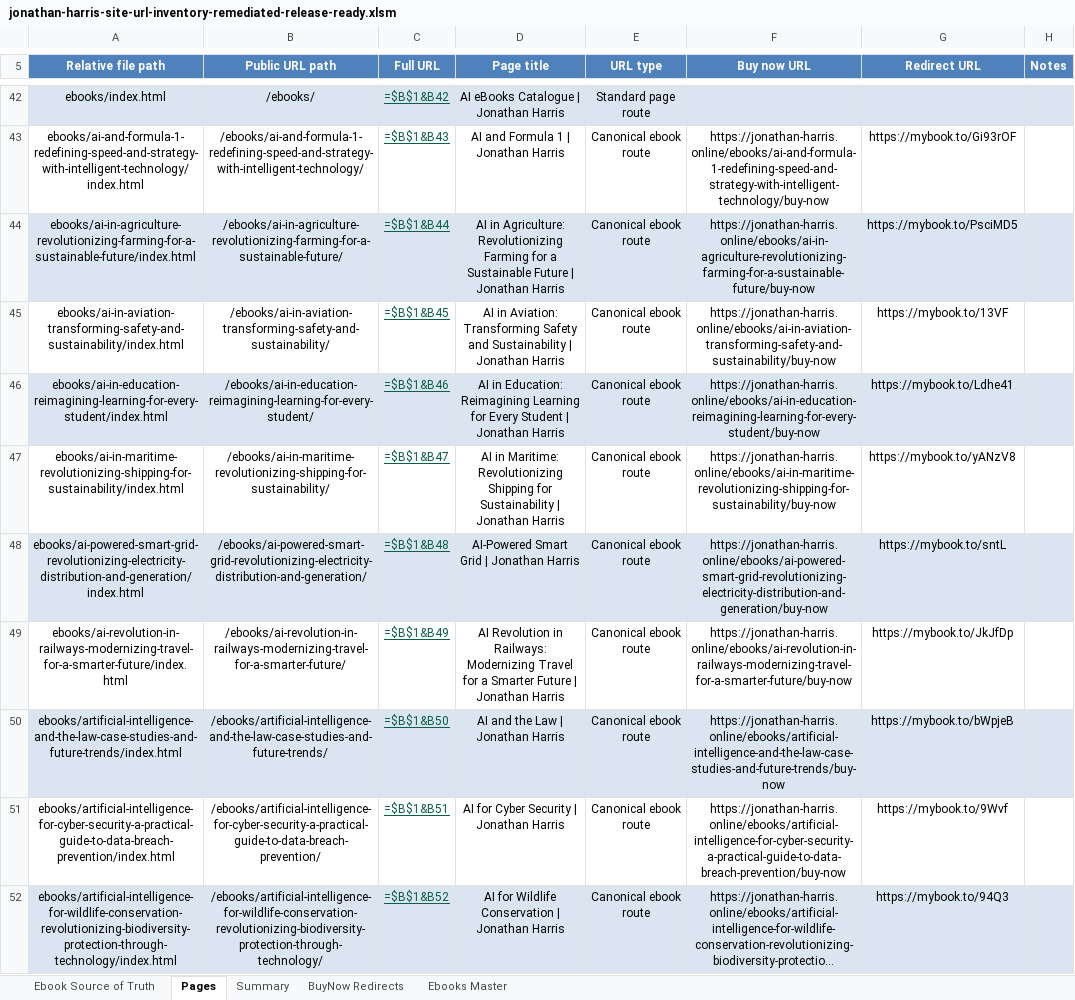
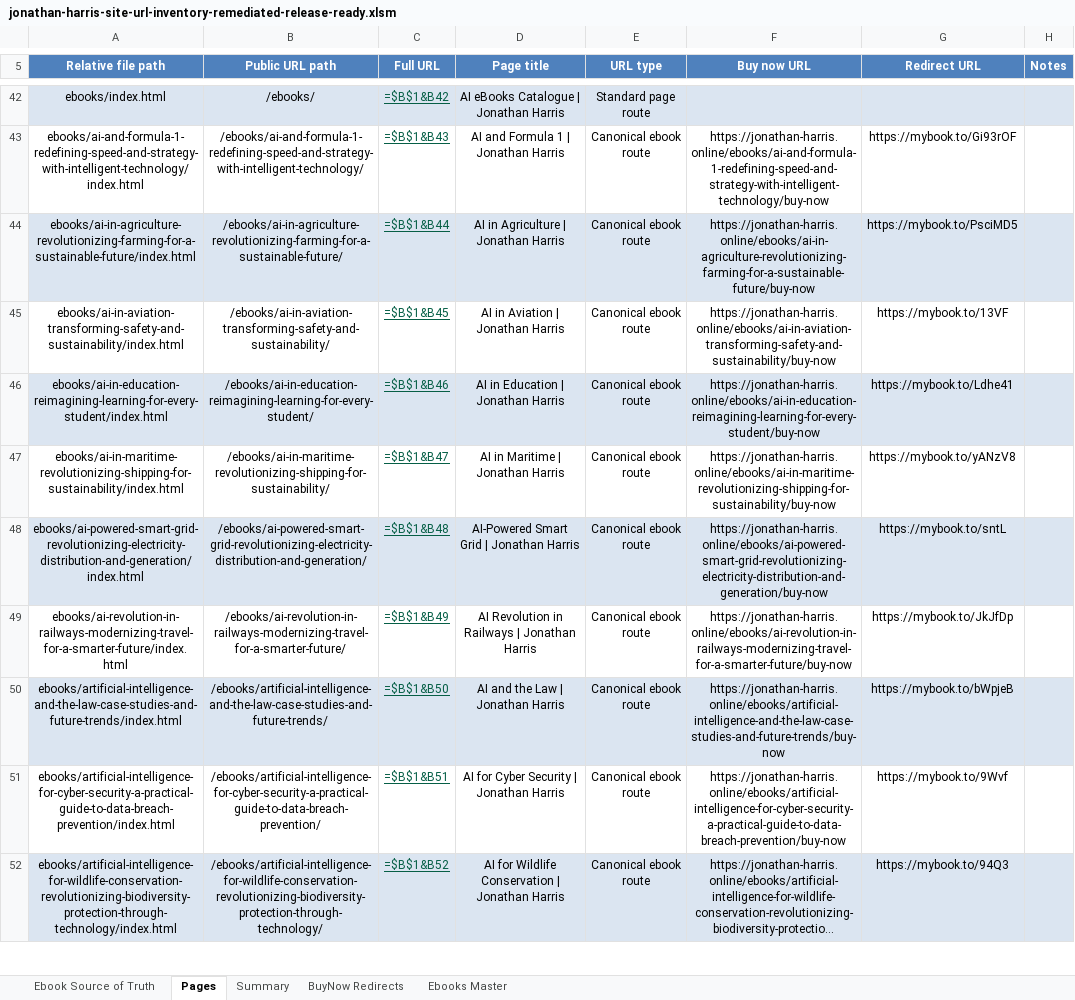
Before and after one commit to Jonathan-Harris1975/jonathan-harris-website, an Excel workbook: jonathan-harris-site-url-inventory-remediated-release-ready.xlsm, sheet Pages, drawn as a sheet; only a part is shown, gaps mark what is left out; long unchanged cells end in …; values as stored, in another font and other column widths than the file's, no borders; formulas without a stored value are shown as written; the diff covers the shown part only; the diff names each change by its address in the sheet, - before the commit and + after, or states it on an @@ line.

Commit message:
Add files via upload

```diff
--- a/jonathan-harris-site-url-inventory-remediated-release-ready.xlsm (sheet Pages)
+++ b/jonathan-harris-site-url-inventory-remediated-release-ready.xlsm (sheet Pages)
-D44 (Page title): AI in Agriculture: Revolutionizing Farming for a Sustainable Future | Jonathan…
+D44 (Page title): AI in Agriculture | Jonathan…
-D45 (Page title): AI in Aviation: Transforming Safety and Sustainability | Jonathan…
+D45 (Page title): AI in Aviation | Jonathan…
-D46 (Page title): AI in Education: Reimagining Learning for Every Student | Jonathan…
+D46 (Page title): AI in Education | Jonathan…
-D47 (Page title): AI in Maritime: Revolutionizing Shipping for Sustainability | Jonathan…
+D47 (Page title): AI in Maritime | Jonathan…
-D49 (Page title): …Revolution in Railways: Modernizing Travel for a Smarter Future | Jonathan…
+D49 (Page title): …Revolution in Railways | Jonathan…
```
Also changed, not shown: 15 edited cells elsewhere in this sheet.
